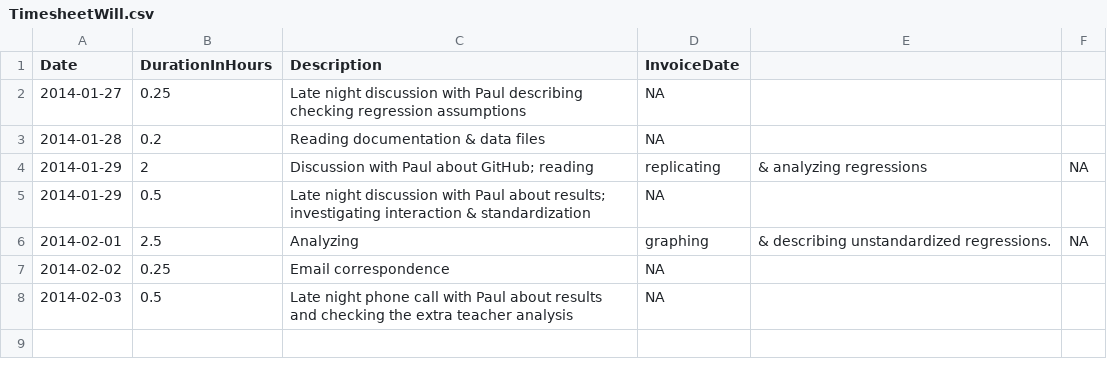
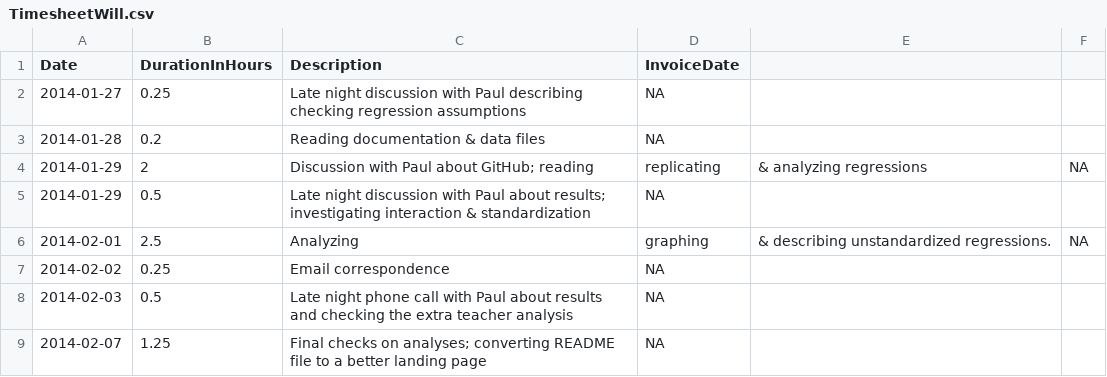
Before and after one commit to LiveOak/UcaBullying, a CSV file: Timesheet/TimesheetWill.csv, drawn as a sheet; the diff names each change by its address in the sheet, - before the commit and + after, or states it on an @@ line.

Commit message:
Adding link to MD report; updating time sheet

```diff
--- a/Timesheet/TimesheetWill.csv
+++ b/Timesheet/TimesheetWill.csv
+row 9: 2014-02-07 | 1.25 | Final checks on analyses; converting README file to a better landing page | NA
```
Also changed, not shown: 1 other file.
